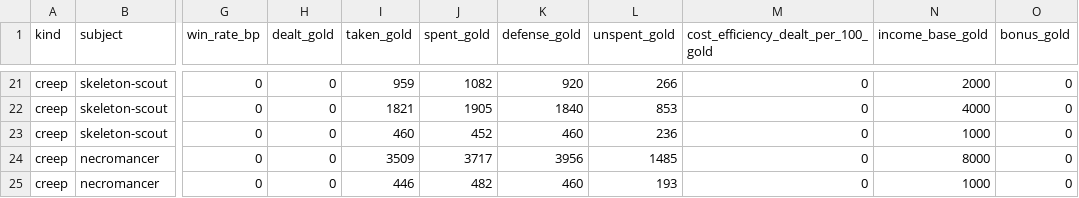
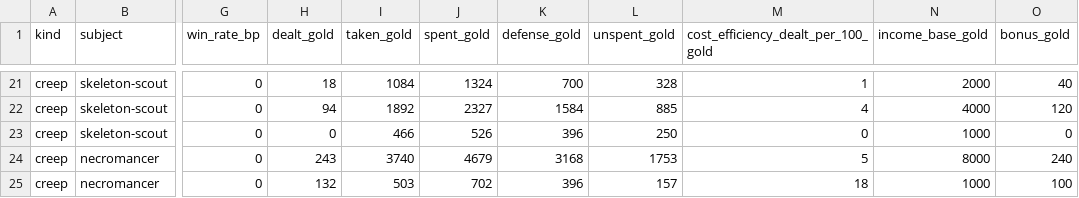
Before and after one commit to ssalter21/tower-defense-game, a CSV file: content/sweep.csv, drawn as a sheet; only a part is shown, gaps mark what is left out; the diff covers the shown part only; the diff names each change by its address in the sheet, - before the commit and + after, or states it on an @@ line.

Commit message:
The sweep's bot buys coverage per gold
Phase one walked up the price list and bought soldiers: 420 gold of
range-1 towers to cover the 47 route hexes that 120 gold of rangers
covers, against opponents standing behind an authored six-tower wall that
cost a purse nothing. The wave attacked it on what was left, and the
report separated no creep from any other -- 22 creep rows at zero
cost-efficiency and zero wins.

The walk now scores each type by the route hexes its best cell would add
divided by its price, comparing the two fractions by cross-multiplication
so nothing rounds. Every other decided property stands: uncovered counted
in route hexes, cells walked in canonical order with the first
best-scoring cell keeping it, ties between types going to the row the
price list reaches first, phase two unchanged, half the purse the budget,
unspent banked.

Whole-population rows, before and after:

  creep             dealt   cost_eff   defense   unspent
  minion            0 -> 86    0 -> 1   3772 -> 2984   1389 -> 1372
  skeleton-scout    0 -> 112   0 -> 2   3640 -> 2984   1493 -> 1622
  necromancer       0 -> 243   0 -> 5   3956 -> 3168   1485 -> 1753
  skeleton          1 -> 56    0 -> 1   4140 -> 3168   1340 -> 1573
  skeleton-warrior  2 -> 39    0 -> 0   4140 -> 3168   1379 -> 1586

win_rate_bp is still 0 on every row: no run of the sweep wins.

The test that asserted the bot never builds a ranger inverts -- the
ranger is now the first thing it buys and the soldier is never bought at
all. The cell-order tie moved from the opening placement to the third,
and the round that carried two actions is gone, so the order the actions
arrive in is asserted on a run that banks four rounds first.

Closes #163

```diff
--- a/content/sweep.csv
+++ b/content/sweep.csv
-H21 (dealt_gold): 0
+H21 (dealt_gold): 18
-I21 (taken_gold): 959
+I21 (taken_gold): 1084
-J21 (spent_gold): 1082
+J21 (spent_gold): 1324
-K21 (defense_gold): 920
+K21 (defense_gold): 700
-L21 (unspent_gold): 266
+L21 (unspent_gold): 328
-M21: 0
+M21: 1
-O21 (bonus_gold): 0
+O21 (bonus_gold): 40
-H22 (dealt_gold): 0
+H22 (dealt_gold): 94
-I22 (taken_gold): 1821
+I22 (taken_gold): 1892
-J22 (spent_gold): 1905
+J22 (spent_gold): 2327
-K22 (defense_gold): 1840
+K22 (defense_gold): 1584
-L22 (unspent_gold): 853
+L22 (unspent_gold): 885
-M22: 0
+M22: 4
-O22 (bonus_gold): 0
+O22 (bonus_gold): 120
-I23 (taken_gold): 460
+I23 (taken_gold): 466
-J23 (spent_gold): 452
+J23 (spent_gold): 526
-K23 (defense_gold): 460
+K23 (defense_gold): 396
-L23 (unspent_gold): 236
+L23 (unspent_gold): 250
-H24 (dealt_gold): 0
+H24 (dealt_gold): 243
-I24 (taken_gold): 3509
+I24 (taken_gold): 3740
-J24 (spent_gold): 3717
+J24 (spent_gold): 4679
-K24 (defense_gold): 3956
+K24 (defense_gold): 3168
-L24 (unspent_gold): 1485
+L24 (unspent_gold): 1753
-M24: 0
+M24: 5
-O24 (bonus_gold): 0
+O24 (bonus_gold): 240
-H25 (dealt_gold): 0
+H25 (dealt_gold): 132
-I25 (taken_gold): 446
+I25 (taken_gold): 503
-J25 (spent_gold): 482
+J25 (spent_gold): 702
-K25 (defense_gold): 460
+K25 (defense_gold): 396
-L25 (unspent_gold): 193
+L25 (unspent_gold): 157
-M25: 0
+M25: 18
-O25 (bonus_gold): 0
+O25 (bonus_gold): 100
```
Also changed, not shown: 102 edited cells elsewhere in this file, 6 other files.
